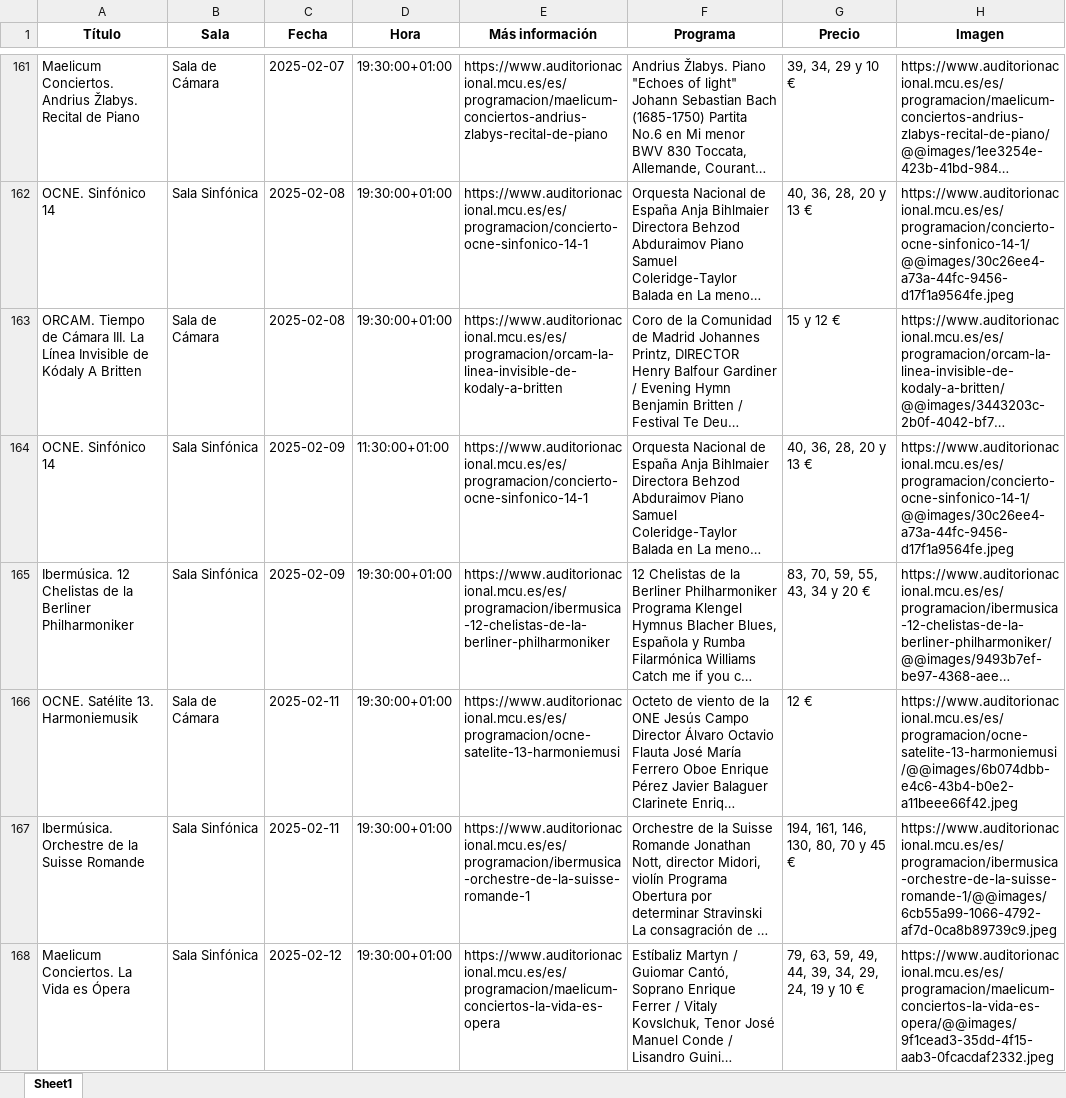
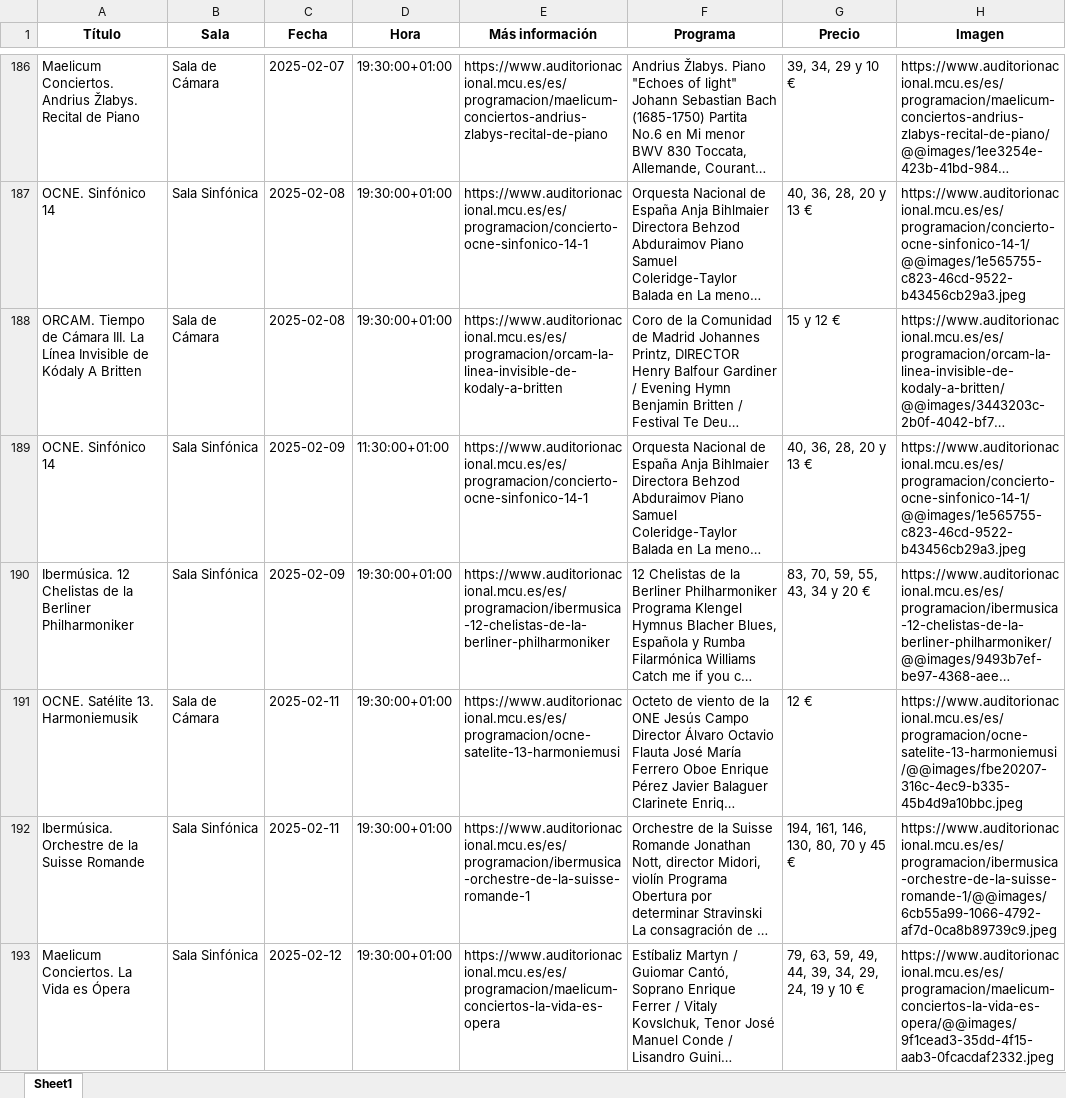
Before and after one commit to Pablodoblem/42Madrid, an Excel workbook: Python/AudNacReg.xlsx, sheet Sheet1, drawn as a sheet; only a part is shown, gaps mark what is left out; long unchanged cells end in …; values as stored, in another font and other column widths than the file's, no borders; addresses are those after the commit; the diff covers the shown part only; the diff names each change by its address in the sheet, - before the commit and + after, or states it on an @@ line.

```diff
--- a/Python/AudNacReg.xlsx (sheet Sheet1)
+++ b/Python/AudNacReg.xlsx (sheet Sheet1)
-H187 (Imagen): https://www.auditorionacional.mcu.es/es/programacion/concierto-ocne-sinfonico-14-1/@@images/30c26ee4-a73a-44fc-9456-d17f1a9564fe.jpeg
+H187 (Imagen): https://www.auditorionacional.mcu.es/es/programacion/concierto-ocne-sinfonico-14-1/@@images/1e565755-c823-46cd-9522-b43456cb29a3.jpeg
-H189 (Imagen): https://www.auditorionacional.mcu.es/es/programacion/concierto-ocne-sinfonico-14-1/@@images/30c26ee4-a73a-44fc-9456-d17f1a9564fe.jpeg
+H189 (Imagen): https://www.auditorionacional.mcu.es/es/programacion/concierto-ocne-sinfonico-14-1/@@images/1e565755-c823-46cd-9522-b43456cb29a3.jpeg
-H191 (Imagen): https://www.auditorionacional.mcu.es/es/programacion/ocne-satelite-13-harmoniemusi/@@images/6b074dbb-e4c6-43b4-b0e2-a11beee66f42.jpeg
+H191 (Imagen): https://www.auditorionacional.mcu.es/es/programacion/ocne-satelite-13-harmoniemusi/@@images/fbe20207-316c-4ec9-b335-45b4d9a10bbc.jpeg
```
Also changed, not shown: 57 added rows, 50 removed rows and 142 edited cells elsewhere in this sheet, 11 other files.
